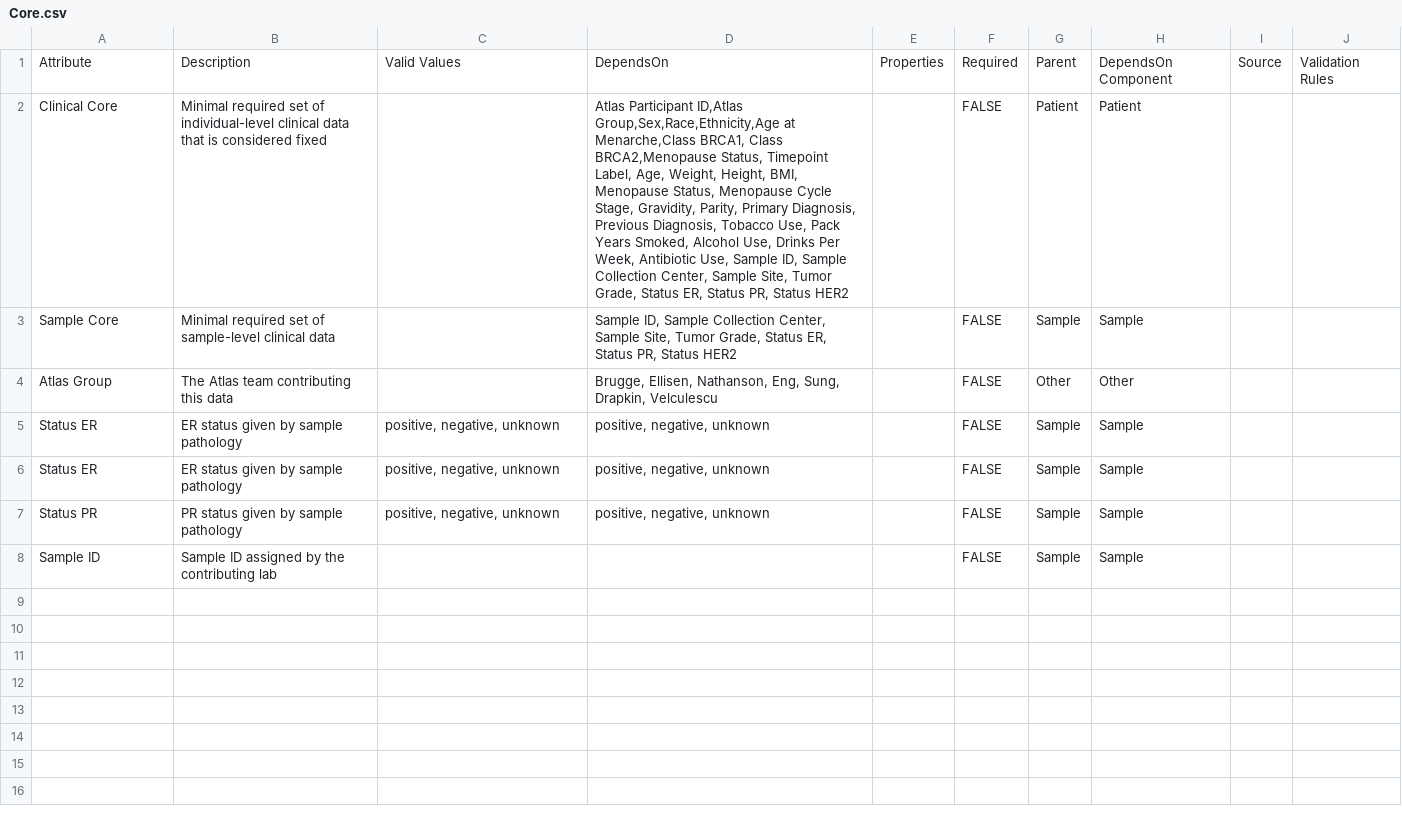
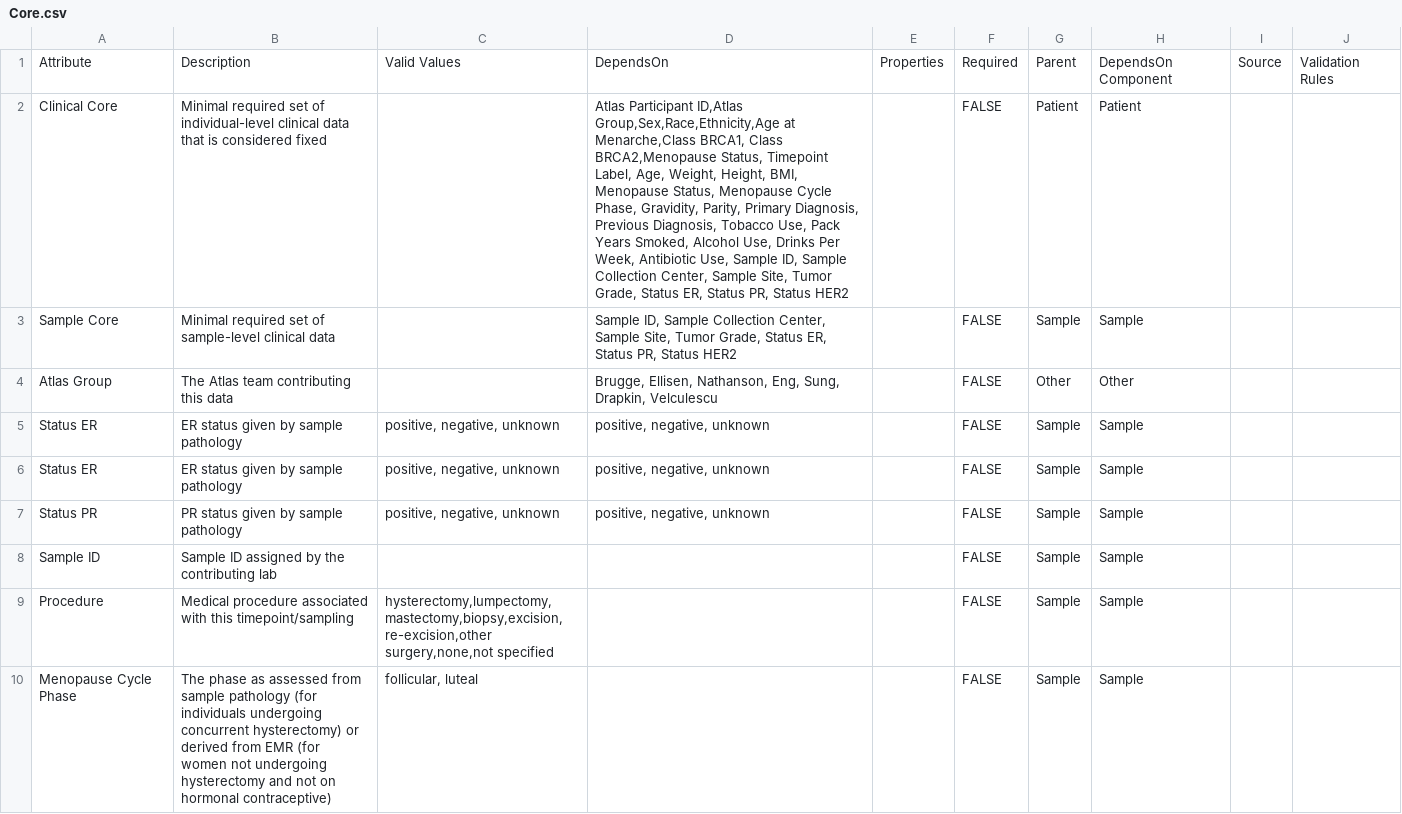
Before and after one commit to gf-dcc/data-model, a CSV file: modules/Patient/Core.csv, drawn as a sheet.

Commit message:
Update phase and procedure

```diff
--- a/modules/Patient/Core.csv
+++ b/modules/Patient/Core.csv
@@ -1,3 +1,3 @@
 Attribute,Description,Valid Values,DependsOn,Properties,Required,Parent,DependsOn Component,Source,Validation Rules
-Clinical Core,Minimal required set of individual-level clinical data that is considered fixed,"","Atlas Participant ID,Atlas Group,Sex,Race,Ethnicity,Age at Menarche,Class BRCA1, Class BRCA2,Menopause Status, Timepoint Label, Age, Weight, Height, BMI, Menopause Status, Menopause Cycle Stage, Gravidity, Parity, Primary Diagnosis, Previous Diagnosis, Tobacco Use, Pack Years Smoked, Alcohol Use, Drinks Per Week, Antibiotic Use, Sample ID, Sample Collection Center, Sample Site, Tumor Grade, Status ER, Status PR, Status HER2","",FALSE,Patient,Patient,"",""
+Clinical Core,Minimal required set of individual-level clinical data that is considered fixed,"","Atlas Participant ID,Atlas Group,Sex,Race,Ethnicity,Age at Menarche,Class BRCA1, Class BRCA2,Menopause Status, Timepoint Label, Age, Weight, Height, BMI, Menopause Status, Menopause Cycle Phase, Gravidity, Parity, Primary Diagnosis, Previous Diagnosis, Tobacco Use, Pack Years Smoked, Alcohol Use, Drinks Per Week, Antibiotic Use, Sample ID, Sample Collection Center, Sample Site, Tumor Grade, Status ER, Status PR, Status HER2","",FALSE,Patient,Patient,"",""
 Sample Core,Minimal required set of sample-level clinical data,"","Sample ID, Sample Collection Center, Sample Site, Tumor Grade, Status ER, Status PR, Status HER2","",FALSE,Sample,Sample,"",""
@@ -8 +8,3 @@ Status PR,PR status given by sample pathology,"positive, negative, unknown","pos
 Sample ID,Sample ID assigned by the contributing lab,"","","",FALSE,Sample,Sample,"",""
+Procedure,Medical procedure associated with this timepoint/sampling,"hysterectomy,lumpectomy,mastectomy,biopsy,excision,re-excision,other surgery,none,not specified","","",FALSE,Sample,Sample,"",""
+Menopause Cycle Phase,The phase as assessed from sample pathology (for individuals undergoing concurrent hysterectomy) or derived from EMR (for women not undergoing hysterectomy and not on hormonal contraceptive),"follicular, luteal","","",FALSE,Sample,Sample,"",""
```
